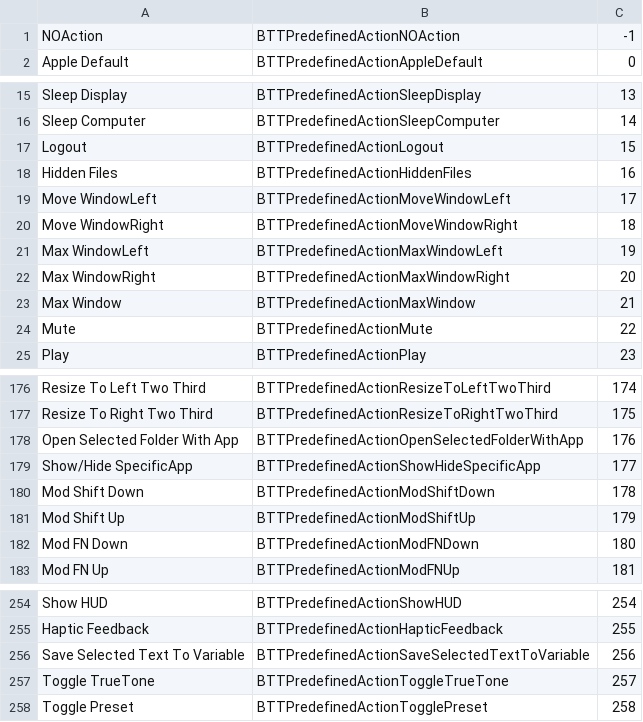
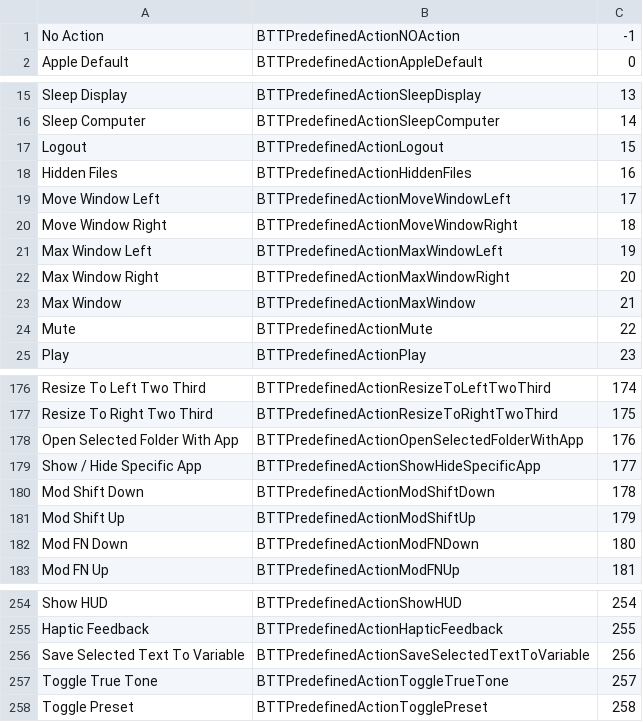
Before and after one commit to dnnsmnstrr/alfred-btt, a CSV file: src/actions.csv, drawn as a sheet; only a part is shown, gaps mark what is left out.

Commit message:
Add more spaces

```diff
--- a/src/actions.csv
+++ b/src/actions.csv
@@ -1,2 +1,2 @@
-NOAction,BTTPredefinedActionNOAction,-1
+No Action,BTTPredefinedActionNOAction,-1
 Apple Default,BTTPredefinedActionAppleDefault,0
@@ -18,6 +18,6 @@ Logout,BTTPredefinedActionLogout,15
 Hidden Files,BTTPredefinedActionHiddenFiles,16
-Move WindowLeft,BTTPredefinedActionMoveWindowLeft,17
-Move WindowRight,BTTPredefinedActionMoveWindowRight,18
-Max WindowLeft,BTTPredefinedActionMaxWindowLeft,19
-Max WindowRight,BTTPredefinedActionMaxWindowRight,20
+Move Window Left,BTTPredefinedActionMoveWindowLeft,17
+Move Window Right,BTTPredefinedActionMoveWindowRight,18
+Max Window Left,BTTPredefinedActionMaxWindowLeft,19
+Max Window Right,BTTPredefinedActionMaxWindowRight,20
 Max Window,BTTPredefinedActionMaxWindow,21
@@ -178,3 +178,3 @@ Resize To Right Two Third,BTTPredefinedActionResizeToRightTwoThird,175
 Open Selected Folder With App,BTTPredefinedActionOpenSelectedFolderWithApp,176
-Show/Hide SpecificApp,BTTPredefinedActionShowHideSpecificApp,177
+Show / Hide Specific App,BTTPredefinedActionShowHideSpecificApp,177
 Mod Shift Down,BTTPredefinedActionModShiftDown,178
@@ -256,3 +256,3 @@ Haptic Feedback,BTTPredefinedActionHapticFeedback,255
 Save Selected Text To Variable,BTTPredefinedActionSaveSelectedTextToVariable,256
-Toggle TrueTone,BTTPredefinedActionToggleTrueTone,257
+Toggle True Tone,BTTPredefinedActionToggleTrueTone,257
 Toggle Preset,BTTPredefinedActionTogglePreset,258
```
